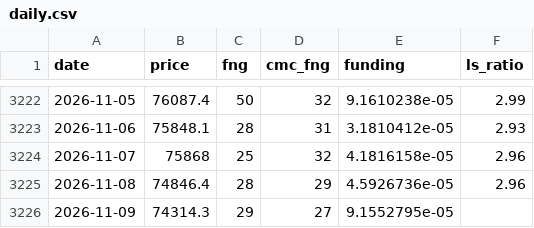
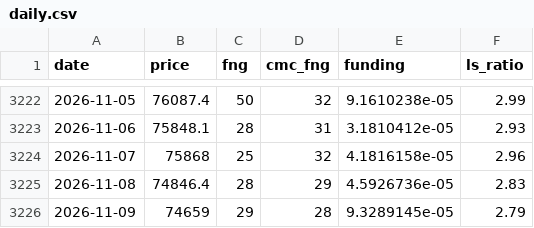
Before and after one commit to cdean12/Crypto-Sentiment, a CSV file: data/daily.csv, drawn as a sheet; only a part is shown, gaps mark what is left out.

Commit message:
Update data 2026-11-09T18:52Z

```diff
--- a/data/daily.csv
+++ b/data/daily.csv
@@ -3224,3 +3224,3 @@ date,price,fng,cmc_fng,funding,ls_ratio
 2026-11-07,75868,25,32,4.1816158e-05,2.96
-2026-11-08,74846.4,28,29,4.5926736e-05,2.96
-2026-11-09,74314.3,29,27,9.1552795e-05,
+2026-11-08,74846.4,28,29,4.5926736e-05,2.83
+2026-11-09,74659,29,28,9.3289145e-05,2.79
```
Also changed, not shown: 1 other file.
